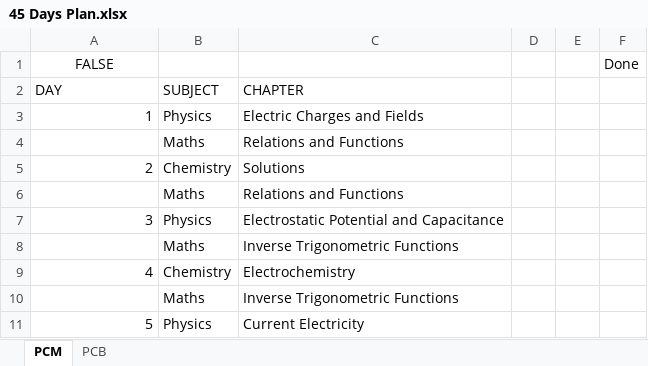
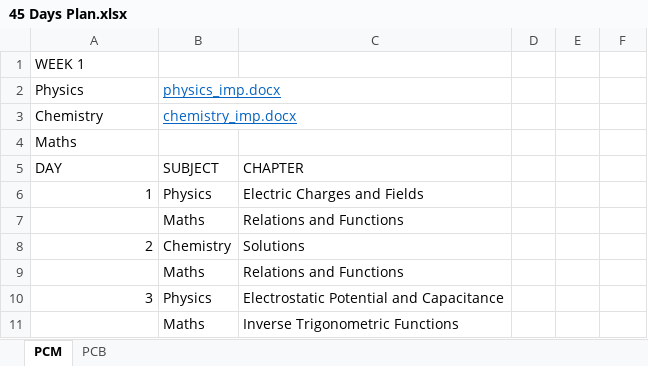
Before and after one commit to Pragni24/CBSEatEase, an Excel workbook: 45 Days Plan.xlsx, sheet PCM, drawn as a sheet; only a part is shown; the shorter side is filled out with more unchanged rows; values as stored, in another font and other column widths than the file's, no borders; the diff names each change by its address in the sheet, - before the commit and + after, or states it on an @@ line.

```diff
--- a/45 Days Plan.xlsx (sheet PCM)
+++ b/45 Days Plan.xlsx (sheet PCM)
@@ column A renumbered in row 1 @@
-A1 alignment: center
+A1 alignment: left
-F1: Done
+F1: (empty)
+row 2: Physics | physics_imp.docx
+row 3: Chemistry | chemistry_imp.docx
+row 4: Maths
```
Also changed, not shown: sheet PCB, 2 other files.
